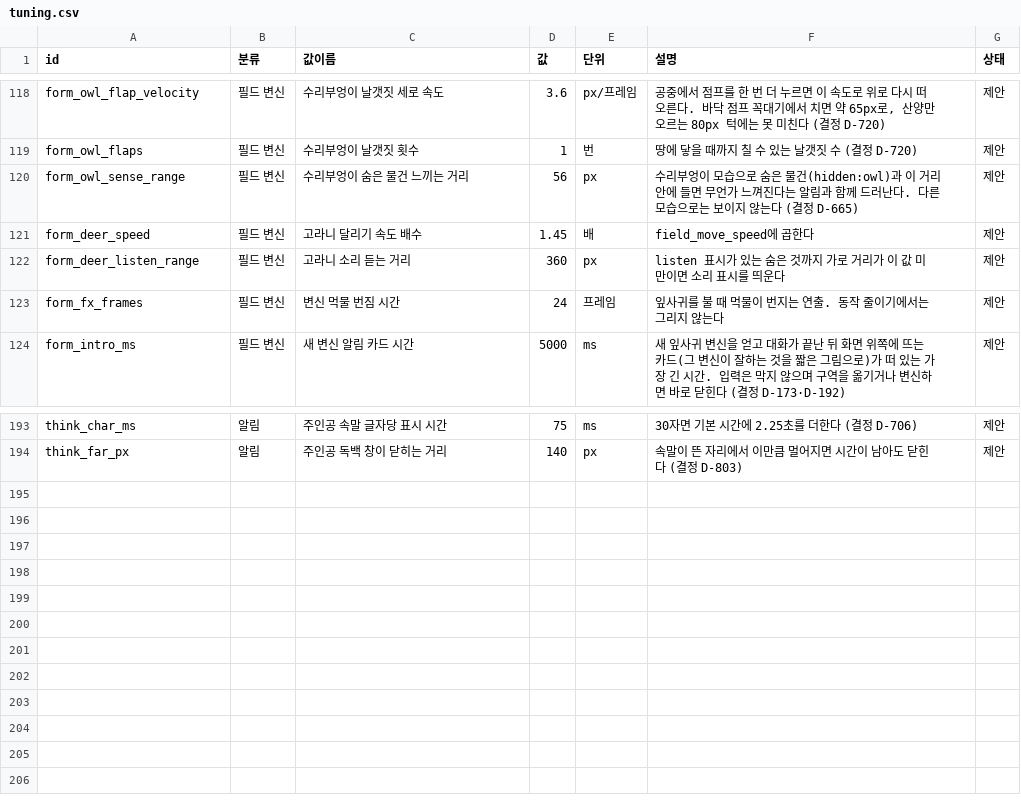
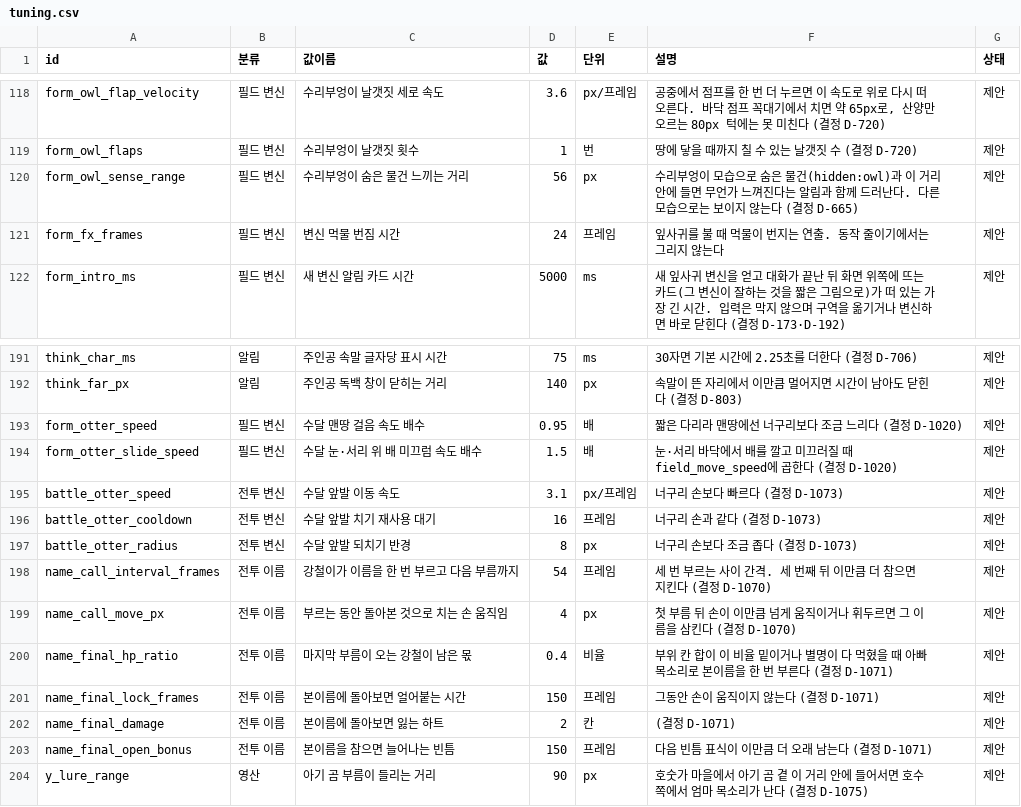
Before and after one commit to MATTTTJ/PACKOON, a CSV file: design/data/tuning.csv, drawn as a sheet; only a part is shown, gaps mark what is left out.

```diff
--- a/design/data/tuning.csv
+++ b/design/data/tuning.csv
@@ -120,4 +120,2 @@ form_owl_flaps,필드 변신,수리부엉이 날갯짓 횟수,1,번,"땅에 닿
 form_owl_sense_range,필드 변신,수리부엉이 숨은 물건 느끼는 거리,56,px,"수리부엉이 모습으로 숨은 물건(hidden:owl)과 이 거리 안에 들면 무언가 느껴진다는 알림과 함께 드러난다. 다른 모습으로는 보이지 않는다 (결정 D-665)",제안
-form_deer_speed,필드 변신,고라니 달리기 속도 배수,1.45,배,field_move_speed에 곱한다,제안
-form_deer_listen_range,필드 변신,고라니 소리 듣는 거리,360,px,listen 표시가 있는 숨은 것까지 가로 거리가 이 값 미만이면 소리 표시를 띄운다,제안
 form_fx_frames,필드 변신,변신 먹물 번짐 시간,24,프레임,잎사귀를 불 때 먹물이 번지는 연출. 동작 줄이기에서는 그리지 않는다,제안
@@ -194 +192,13 @@ think_char_ms,알림,주인공 속말 글자당 표시 시간,75,ms,30자면 기
 think_far_px,알림,주인공 독백 창이 닫히는 거리,140,px,속말이 뜬 자리에서 이만큼 멀어지면 시간이 남아도 닫힌다 (결정 D-803),제안
+form_otter_speed,필드 변신,수달 맨땅 걸음 속도 배수,0.95,배,짧은 다리라 맨땅에선 너구리보다 조금 느리다 (결정 D-1020),제안
+form_otter_slide_speed,필드 변신,수달 눈·서리 위 배 미끄럼 속도 배수,1.5,배,눈·서리 바닥에서 배를 깔고 미끄러질 때 field_move_speed에 곱한다 (결정 D-1020),제안
+battle_otter_speed,전투 변신,수달 앞발 이동 속도,3.1,px/프레임,너구리 손보다 빠르다 (결정 D-1073),제안
+battle_otter_cooldown,전투 변신,수달 앞발 치기 재사용 대기,16,프레임,너구리 손과 같다 (결정 D-1073),제안
+battle_otter_radius,전투 변신,수달 앞발 되치기 반경,8,px,너구리 손보다 조금 좁다 (결정 D-1073),제안
+name_call_interval_frames,전투 이름,강철이가 이름을 한 번 부르고 다음 부름까지,54,프레임,세 번 부르는 사이 간격. 세 번째 뒤 이만큼 더 참으면 지킨다 (결정 D-1070),제안
+name_call_move_px,전투 이름,부르는 동안 돌아본 것으로 치는 손 움직임,4,px,첫 부름 뒤 손이 이만큼 넘게 움직이거나 휘두르면 그 이름을 삼킨다 (결정 D-1070),제안
+name_final_hp_ratio,전투 이름,마지막 부름이 오는 강철이 남은 몫,0.4,비율,부위 칸 합이 이 비율 밑이거나 별명이 다 먹혔을 때 아빠 목소리로 본이름을 한 번 부른다 (결정 D-1071),제안
+name_final_lock_frames,전투 이름,본이름에 돌아보면 얼어붙는 시간,150,프레임,그동안 손이 움직이지 않는다 (결정 D-1071),제안
+name_final_damage,전투 이름,본이름에 돌아보면 잃는 하트,2,칸,(결정 D-1071),제안
+name_final_open_bonus,전투 이름,본이름을 참으면 늘어나는 빈틈,150,프레임,다음 빈틈 표식이 이만큼 더 오래 남는다 (결정 D-1071),제안
+y_lure_range,영산,아기 곰 부름이 들리는 거리,90,px,호숫가 마을에서 아기 곰 곁 이 거리 안에 들어서면 호수 쪽에서 엄마 목소리가 난다 (결정 D-1075),제안
```
Also changed, not shown: design/data/decisions.csv, design/data/items.csv, 19 other files.
